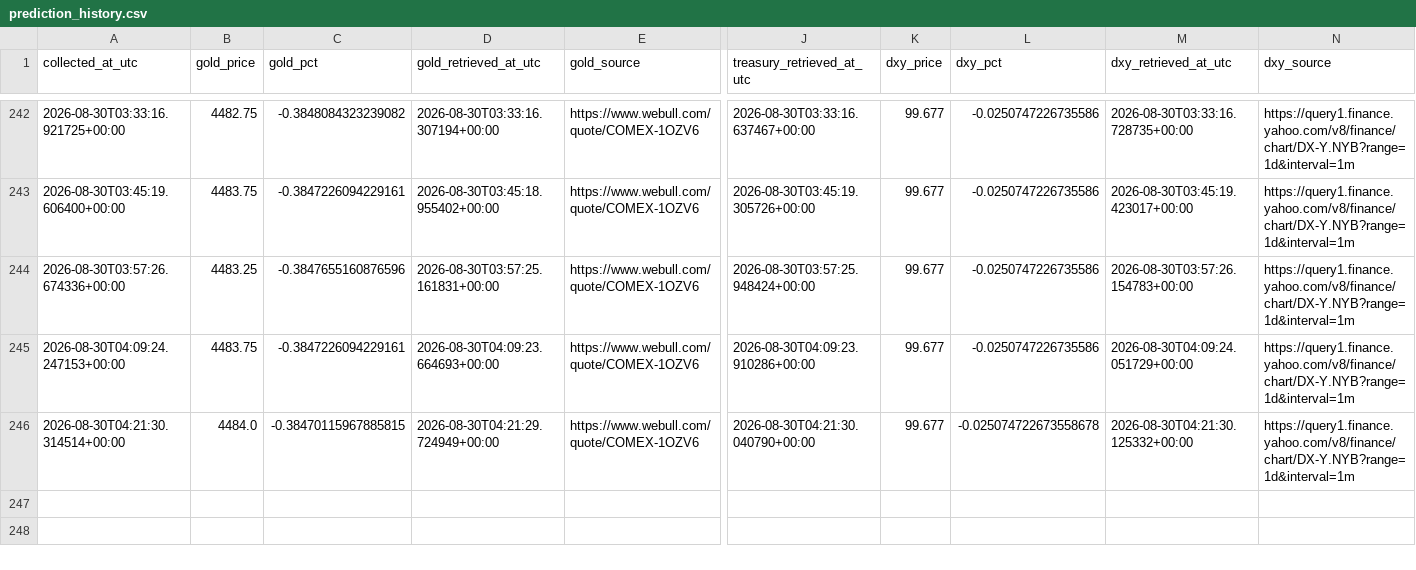
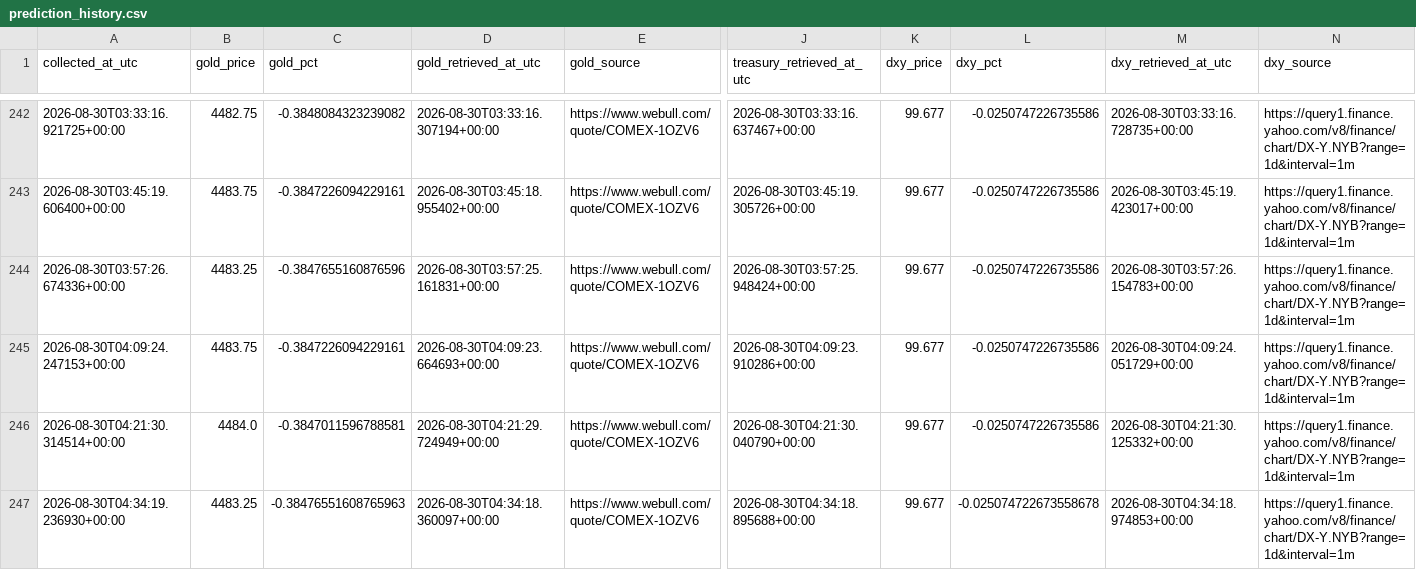
Before and after one commit to smd-netizen/Gold-market-monitor, a CSV file: prediction_history.csv, drawn as a sheet; only a part is shown, gaps mark what is left out; rows hold the shown columns only; the diff names each change by its address in the sheet, - before the commit and + after, or states it on an @@ line.

```diff
--- a/prediction_history.csv
+++ b/prediction_history.csv
-C246 (gold_pct): -0.38470115967885815
+C246 (gold_pct): -0.3847011596788581
-L246 (dxy_pct): -0.025074722673558678
+L246 (dxy_pct): -0.0250747226735586
+row 247: 2026-08-30T04:34:19.236930+00:00 | 4483.25 | -0.38476551608765963 | 2026-08-30T04:34:18.360097+00:00 | https://www.webull.com/quote/COMEX-1OZV6 | 2026-08-30T04:34:18.895688+00:00 | 99.677 | -0.025074722673558678 | 2026-08-30T04:34:18.974853+00:00 | https://query1.finance.yahoo.com/v8/finance/chart/DX-Y.NYB?range=1d&interval=1m
```
